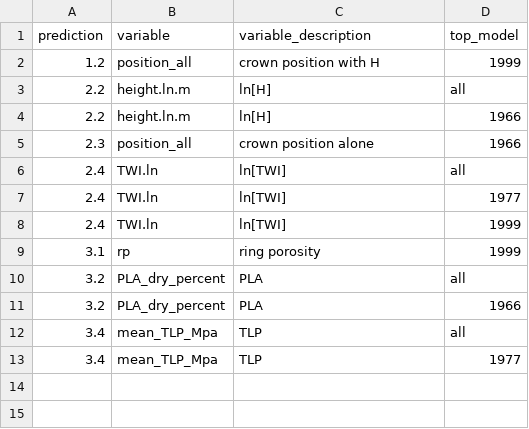
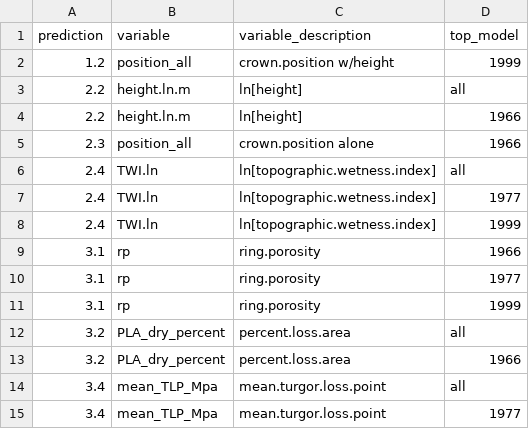
Before and after one commit to SCBI-ForestGEO/McGregor_climate-sensitivity-variation, a CSV file: manuscript/tables_figures/tableS3_candidate_traits.csv, drawn as a sheet; addresses are those after the commit; the diff names each change by its address in the sheet, - before the commit and + after, or states it on an @@ line.

```diff
--- a/manuscript/tables_figures/tableS3_candidate_traits.csv
+++ b/manuscript/tables_figures/tableS3_candidate_traits.csv
-C2 (variable_description): crown position with H
+C2 (variable_description): crown.position w/height
-C3:C4 (variable_description): ln[H]
+C3:C4 (variable_description): ln[height]
-C5 (variable_description): crown position alone
+C5 (variable_description): crown.position alone
-C6:C8 (variable_description): ln[TWI]
+C6:C8 (variable_description): ln[topographic.wetness.index]
+row 9: 3.1 | rp | ring.porosity | 1966
+row 10: 3.1 | rp | ring.porosity | 1977
-C11 (variable_description): ring porosity
+C11 (variable_description): ring.porosity
-C12:C13 (variable_description): PLA
+C12:C13 (variable_description): percent.loss.area
-C14:C15 (variable_description): TLP
+C14:C15 (variable_description): mean.turgor.loss.point
```
Also changed, not shown: manuscript/tables_figures/tableS4_top_models_dAIC.csv, manuscript/tables_figures/tested_traits_all.csv, 6 other files.
